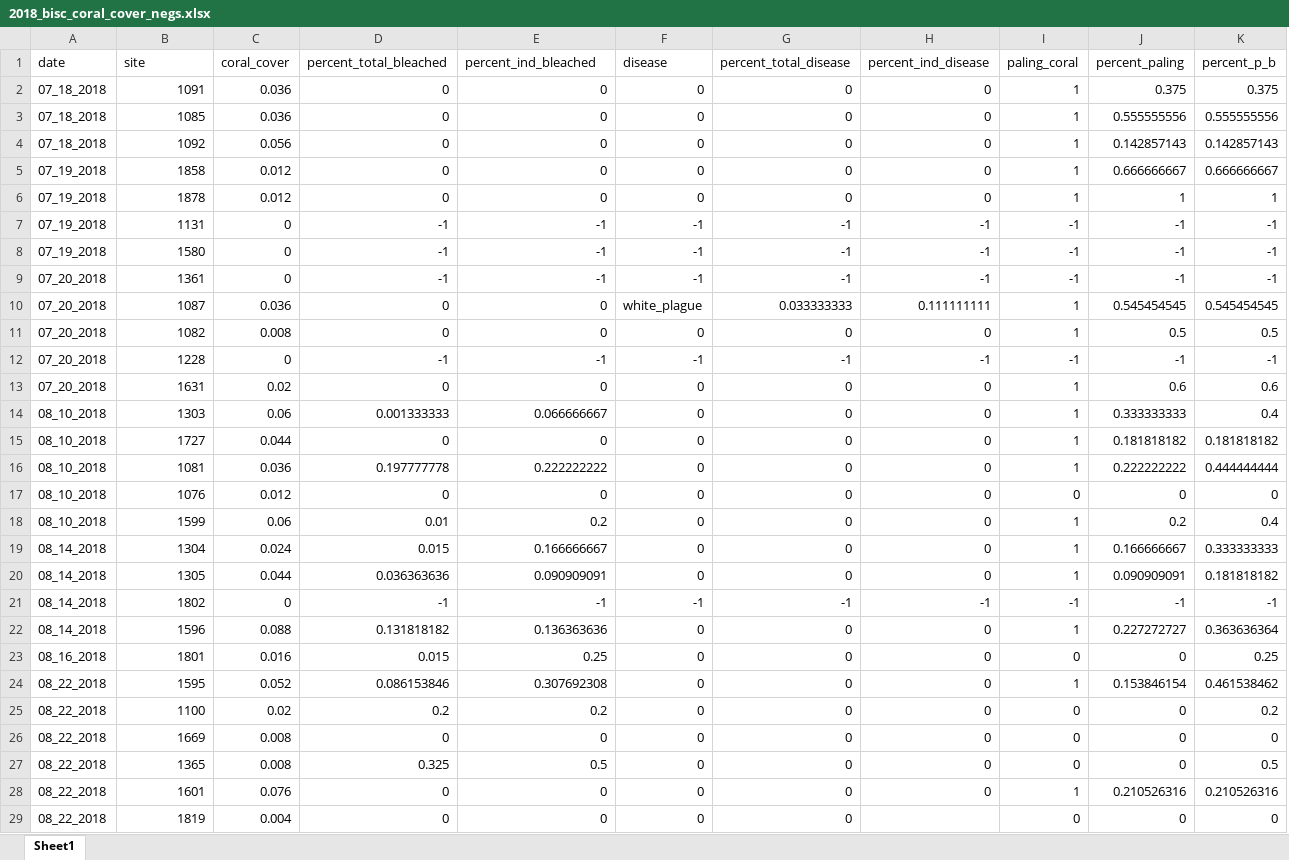
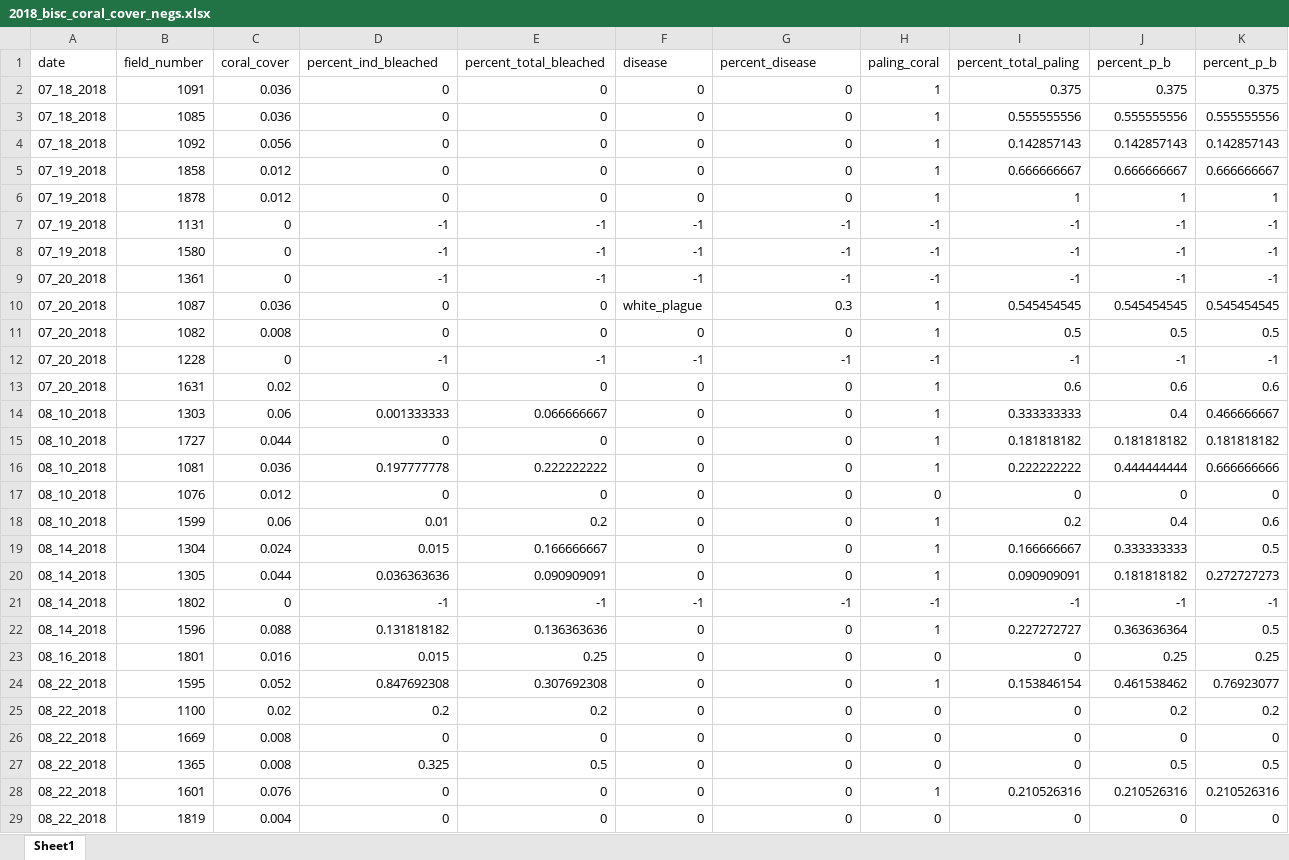
Before and after one commit to j-verstaen/bisc_2018, an Excel workbook: 2018_bisc_coral_cover_negs.xlsx, sheet Sheet1, drawn as a sheet; only a part is shown; values as stored, in another font and other column widths than the file's, no borders; removed rows and columns are numbered as before the commit, all else as after; the diff covers the shown part only; the diff names each change by its address in the sheet, - before the commit and + after, or states it on an @@ line.

```diff
--- a/2018_bisc_coral_cover_negs.xlsx (sheet Sheet1)
+++ b/2018_bisc_coral_cover_negs.xlsx (sheet Sheet1)
-column H (percent_ind_disease), rows 2-28: 0 | 0 | 0 | 0 | 0 | -1 | -1 | -1 | 0.111111111 | 0 | -1 | 0 | 0 | 0 | 0 | 0 | 0 | 0 | 0 | -1 | 0 | 0 | 0 | 0 | 0 | 0 | 0
+column I (percent_total_paling), rows 2-29: 0.375 | 0.555555556 | 0.142857143 | 0.666666667 | 1 | -1 | -1 | -1 | 0.545454545 | 0.5 | -1 | 0.6 | 0.333333333 | 0.181818182 | 0.222222222 | 0 | 0.2 | 0.166666667 | 0.090909091 | -1 | 0.227272727 | 0 | 0.153846154 | 0 | 0 | 0 | 0.210526316 | 0
-B1: site
+B1: field_number
-D1: percent_total_bleached
+D1: percent_ind_bleached
-E1: percent_ind_bleached
+E1: percent_total_bleached
-G1: percent_total_disease
+G1: percent_disease
-J1: percent_paling
+J1: percent_p_b
-G10 (percent_disease): 0.033333333
+G10 (percent_disease): 0.3
-J14 (percent_p_b): 0.333333333
+J14 (percent_p_b): 0.4
-K14 (percent_p_b): 0.4
+K14 (percent_p_b): 0.466666667
-J16 (percent_p_b): 0.222222222
+J16 (percent_p_b): 0.444444444
-K16 (percent_p_b): 0.444444444
+K16 (percent_p_b): 0.666666666
-J18 (percent_p_b): 0.2
+J18 (percent_p_b): 0.4
-K18 (percent_p_b): 0.4
+K18 (percent_p_b): 0.6
-J19 (percent_p_b): 0.166666667
+J19 (percent_p_b): 0.333333333
-K19 (percent_p_b): 0.333333333
+K19 (percent_p_b): 0.5
-J20 (percent_p_b): 0.090909091
+J20 (percent_p_b): 0.181818182
-K20 (percent_p_b): 0.181818182
+K20 (percent_p_b): 0.272727273
-J22 (percent_p_b): 0.227272727
+J22 (percent_p_b): 0.363636364
-K22 (percent_p_b): 0.363636364
+K22 (percent_p_b): 0.5
-J23 (percent_p_b): 0
+J23 (percent_p_b): 0.25
-D24 (percent_ind_bleached): 0.086153846
+D24 (percent_ind_bleached): 0.847692308
-J24 (percent_p_b): 0.153846154
+J24 (percent_p_b): 0.461538462
-K24 (percent_p_b): 0.461538462
+K24 (percent_p_b): 0.76923077
-J25 (percent_p_b): 0
+J25 (percent_p_b): 0.2
-J27 (percent_p_b): 0
+J27 (percent_p_b): 0.5
```
Also changed, not shown: 4 added rows and 19 edited cells elsewhere in this sheet, formulas that keep their value, 2018_bisc_RVC_Fish_condensed.xlsx, 2018_bisc_coral_cover.xlsx, 4 other files.
